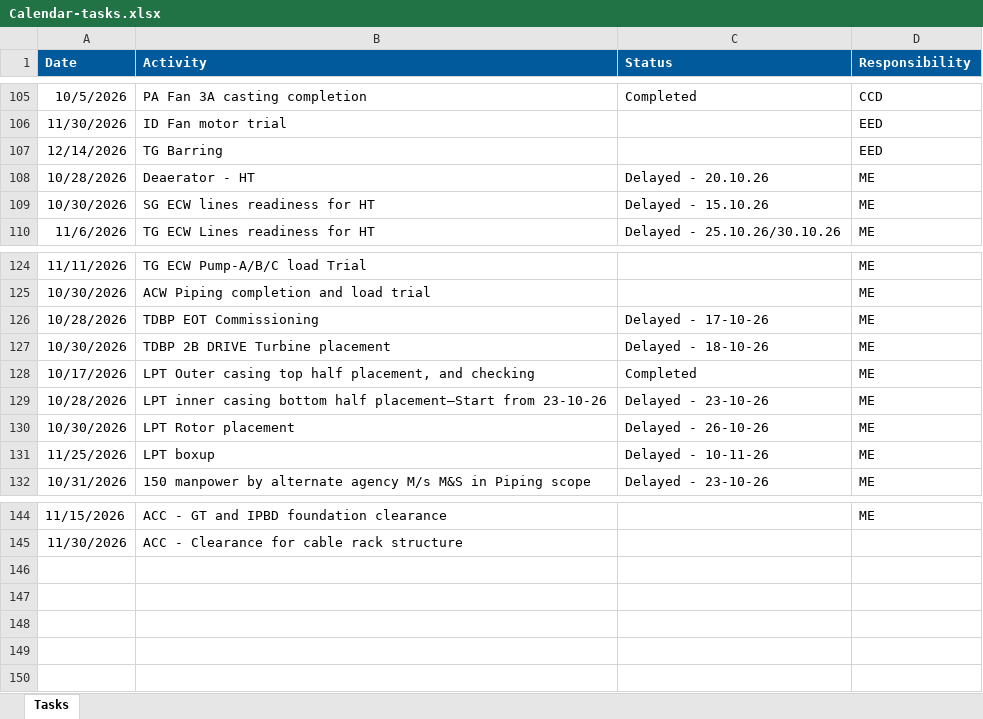
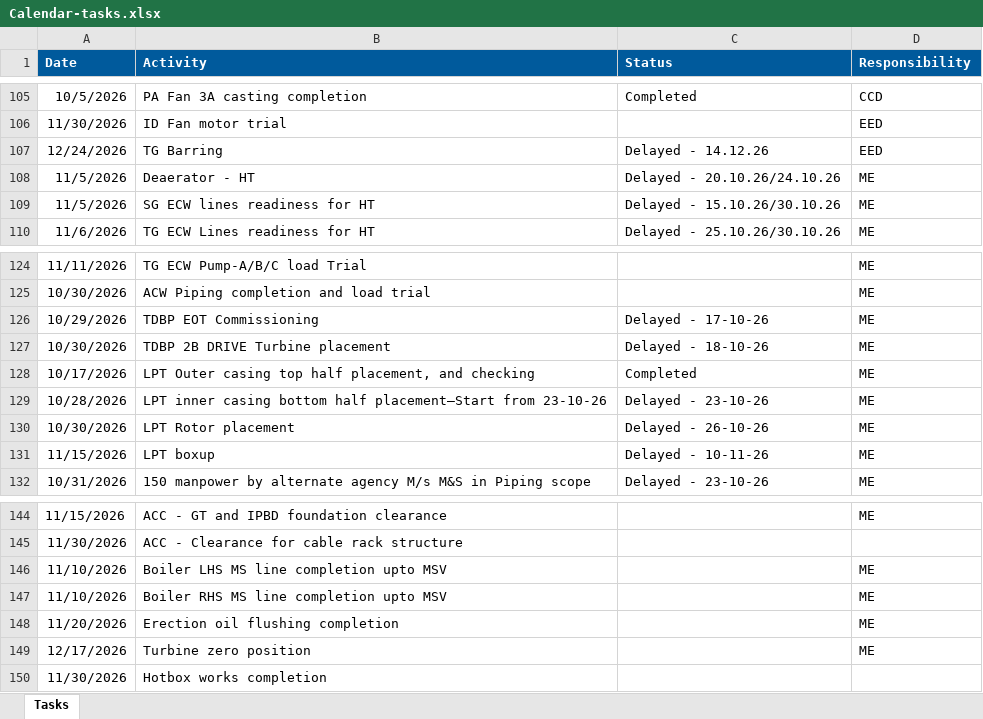
Before and after one commit to kaimal-abu/Project-Dashboard, an Excel workbook: Calendar-tasks.xlsx, sheet Tasks, drawn as a sheet; only a part is shown, gaps mark what is left out; values as stored, in another font and other column widths than the file's, no borders; the diff names each change by its address in the sheet, - before the commit and + after, or states it on an @@ line.

Commit message:
Add files via upload

```diff
--- a/Calendar-tasks.xlsx (sheet Tasks)
+++ b/Calendar-tasks.xlsx (sheet Tasks)
-A107 (Date): 12/14/2026
+A107 (Date): 12/24/2026
-C107 (Status): (empty)
+C107 (Status): Delayed - 14.12.26
-A108 (Date): 10/28/2026
+A108 (Date): 11/5/2026
-C108 (Status): Delayed - 20.10.26
+C108 (Status): Delayed - 20.10.26/24.10.26
-A109 (Date): 10/30/2026
+A109 (Date): 11/5/2026
-C109 (Status): Delayed - 15.10.26
+C109 (Status): Delayed - 15.10.26/30.10.26
-A126 (Date): 10/28/2026
+A126 (Date): 10/29/2026
-A131 (Date): 11/25/2026
+A131 (Date): 11/15/2026
+row 146: 11/10/2026 | Boiler LHS MS line completion upto MSV |  | ME
+row 147: 11/10/2026 | Boiler RHS MS line completion upto MSV |  | ME
+row 148: 11/20/2026 | Erection oil flushing completion |  | ME
+row 149: 12/17/2026 | Turbine zero position |  | ME
+row 150: 11/30/2026 | Hotbox works completion
```
